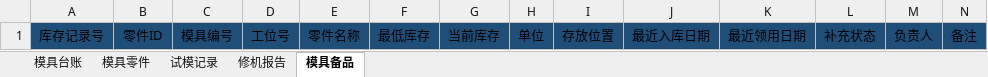
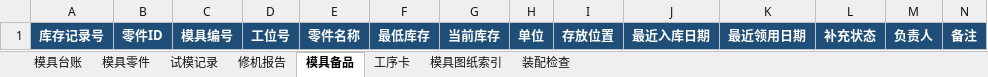
Before and after one commit to wang-minghan/notbook, an Excel workbook: 02_Areas/工作经历/鑫犇电子有限公司/01_生产部/模具维修组/模具与维修模板.xlsx, sheet 模具备品, drawn as a sheet; values as stored, in another font and other column widths than the file's, no borders; the diff names each change by its address in the sheet, - before the commit and + after, or states it on an @@ line.

```diff
--- a/02_Areas/工作经历/鑫犇电子有限公司/01_生产部/模具维修组/模具与维修模板.xlsx (sheet 模具备品)
+++ b/02_Areas/工作经历/鑫犇电子有限公司/01_生产部/模具维修组/模具与维修模板.xlsx (sheet 模具备品)
+sheet tab: 工序卡
+sheet tab: 模具图纸索引
+sheet tab: 装配检查
@@ A1:N1 bold: off → on, text colour: black → #FFFFFF @@
```
Also changed, not shown: sheet 模具零件, sheet 修机报告, sheet 试模记录, 1 other file.
